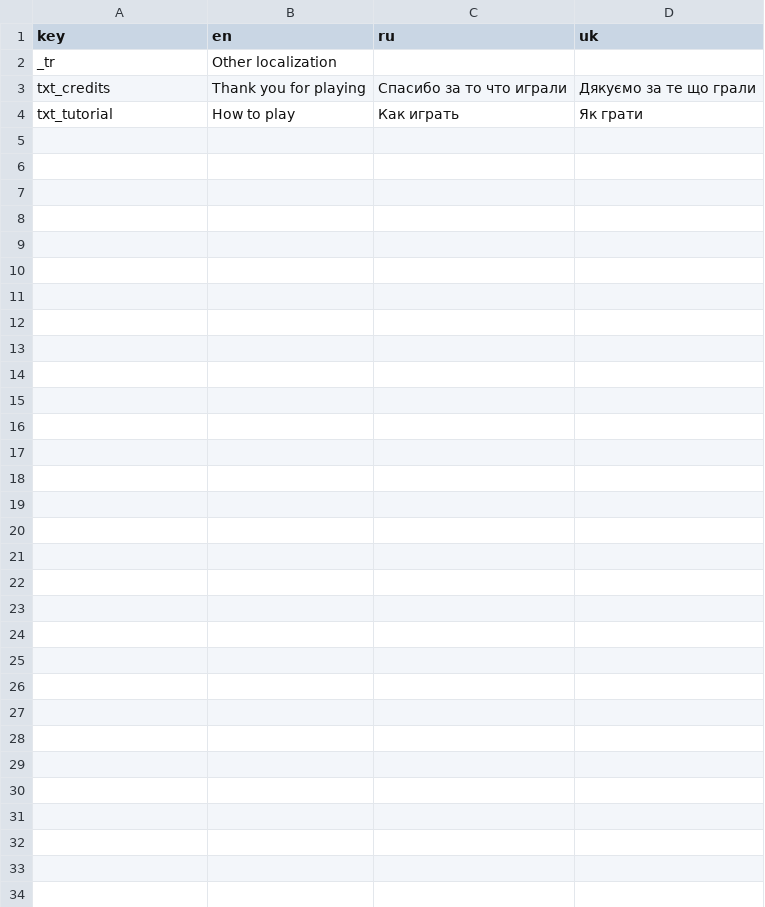
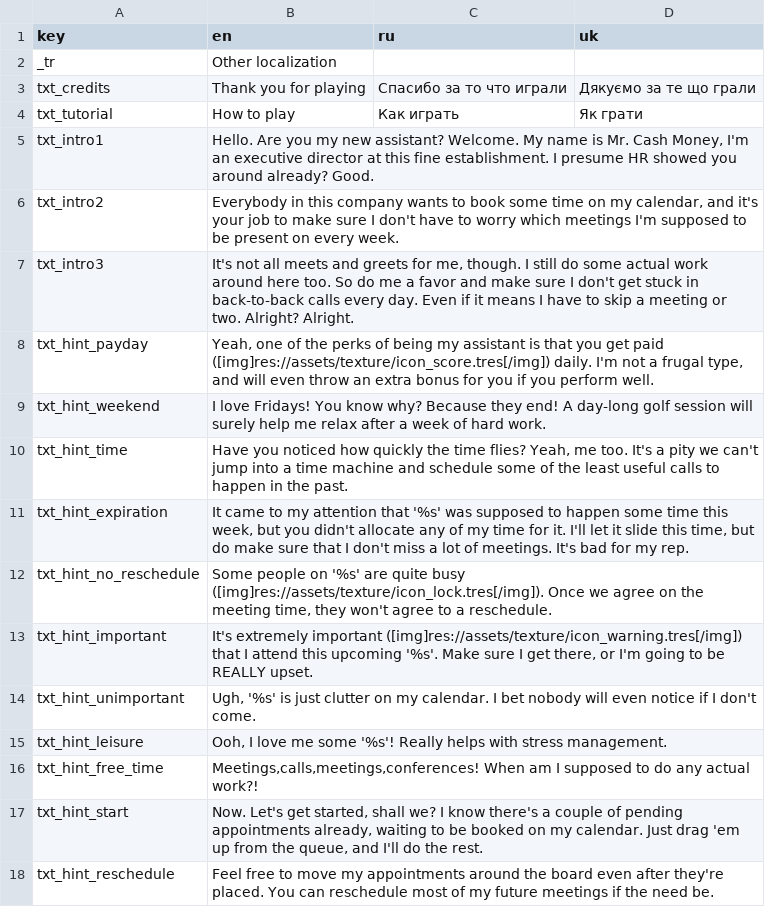
Before and after one commit to dmitriy-shmilo/wgj257, a CSV file: src/text/tr.csv, drawn as a sheet; the diff names each change by its address in the sheet, - before the commit and + after, or states it on an @@ line.

Commit message:
Dialog box, intro and basic hints.

```diff
--- a/src/text/tr.csv
+++ b/src/text/tr.csv
+row 5: txt_intro1 | Hello. Are you my new assistant? Welcome. My name is Mr. Cash Money, I'm an executive director at this fine establishment. I presume HR showed you around already? Good.
+row 6: txt_intro2 | Everybody in this company wants to book some time on my calendar, and it's your job to make sure I don't have to worry which meetings I'm supposed to be present on every week.
+row 7: txt_intro3 | It's not all meets and greets for me, though. I still do some actual work around here too. So do me a favor and make sure I don't get stuck in back-to-back calls every day. Even if it means I have to skip a meeting or two. Alright? Alright.
+row 8: txt_hint_payday | Yeah, one of the perks of being my assistant is that you get paid ([img]res://assets/texture/icon_score.tres[/img]) daily. I'm not a frugal type, and will even throw an extra bonus for you if you perform well.
+row 9: txt_hint_weekend | I love Fridays! You know why? Because they end! A day-long golf session will surely help me relax after a week of hard work.
+row 10: txt_hint_time | Have you noticed how quickly the time flies? Yeah, me too. It's a pity we can't jump into a time machine and schedule some of the least useful calls to happen in the past.
+row 11: txt_hint_expiration | It came to my attention that '%s' was supposed to happen some time this week, but you didn't allocate any of my time for it. I'll let it slide this time, but do make sure that I don't miss a lot of meetings. It's bad for my rep.
+row 12: txt_hint_no_reschedule | Some people on '%s' are quite busy ([img]res://assets/texture/icon_lock.tres[/img]). Once we agree on the meeting time, they won't agree to a reschedule.
+row 13: txt_hint_important | It's extremely important ([img]res://assets/texture/icon_warning.tres[/img]) that I attend this upcoming '%s'. Make sure I get there, or I'm going to be REALLY upset.
+row 14: txt_hint_unimportant | Ugh, '%s' is just clutter on my calendar. I bet nobody will even notice if I don't come.
+row 15: txt_hint_leisure | Ooh, I love me some '%s'! Really helps with stress management.
+row 16: txt_hint_free_time | Meetings,calls,meetings,conferences! When am I supposed to do any actual work?!
+row 17: txt_hint_start | Now. Let's get started, shall we? I know there's a couple of pending appointments already, waiting to be booked on my calendar. Just drag 'em up from the queue, and I'll do the rest.
+row 18: txt_hint_reschedule | Feel free to move my appointments around the board even after they're placed. You can reschedule most of my future meetings if the need be.
```
Also changed, not shown: src/text/tr_ui.csv, 16 other files.
